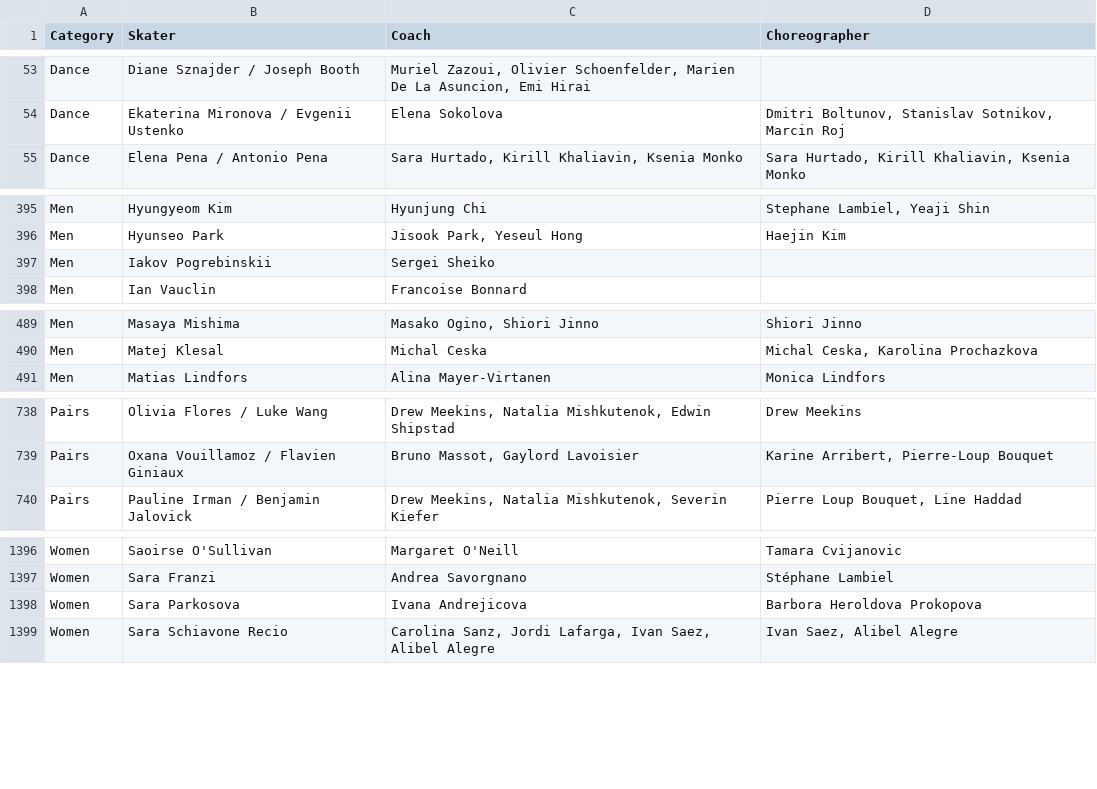
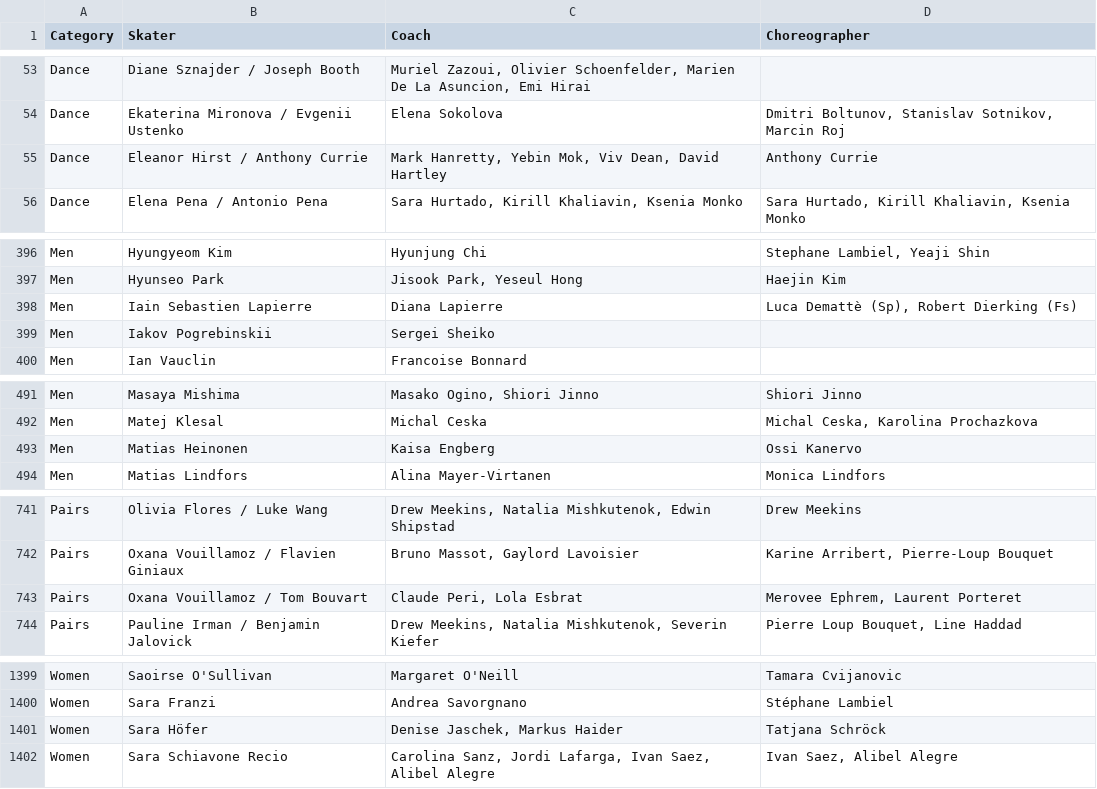
Before and after one commit to edomt/isu-data, a CSV file: data.csv, drawn as a sheet; only a part is shown, gaps mark what is left out; the diff covers the shown part only.

Commit message:
ISU: automated update

```diff
--- a/data.csv
+++ b/data.csv
@@ -54,2 +54,3 @@ Dance,Diane Sznajder / Joseph Booth,"Muriel Zazoui, Olivier Schoenfelder, Marien
 Dance,Ekaterina Mironova / Evgenii Ustenko,Elena Sokolova,"Dmitri Boltunov, Stanislav Sotnikov, Marcin Roj"
+Dance,Eleanor Hirst / Anthony Currie,"Mark Hanretty, Yebin Mok, Viv Dean, David Hartley",Anthony Currie
 Dance,Elena Pena / Antonio Pena,"Sara Hurtado, Kirill Khaliavin, Ksenia Monko","Sara Hurtado, Kirill Khaliavin, Ksenia Monko"
@@ -396,2 +397,3 @@ Men,Hyungyeom Kim,Hyunjung Chi,"Stephane Lambiel, Yeaji Shin"
 Men,Hyunseo Park,"Jisook Park, Yeseul Hong",Haejin Kim
+Men,Iain Sebastien Lapierre,Diana Lapierre,"Luca Demattè (Sp), Robert Dierking (Fs)"
 Men,Iakov Pogrebinskii,Sergei Sheiko,   
@@ -490,2 +492,3 @@ Men,Masaya Mishima,"Masako Ogino, Shiori Jinno",Shiori Jinno
 Men,Matej Klesal,Michal Ceska,"Michal Ceska, Karolina Prochazkova"
+Men,Matias Heinonen,Kaisa Engberg,Ossi Kanervo
 Men,Matias Lindfors,Alina Mayer-Virtanen,Monica Lindfors
@@ -739,2 +742,3 @@ Pairs,Olivia Flores / Luke Wang,"Drew Meekins, Natalia Mishkutenok, Edwin Shipst
 Pairs,Oxana Vouillamoz / Flavien Giniaux,"Bruno Massot, Gaylord Lavoisier","Karine Arribert, Pierre-Loup Bouquet"
+Pairs,Oxana Vouillamoz / Tom Bouvart,"Claude Peri, Lola Esbrat","Merovee Ephrem, Laurent Porteret"
 Pairs,Pauline Irman / Benjamin Jalovick,"Drew Meekins, Natalia Mishkutenok, Severin Kiefer","Pierre Loup Bouquet, Line Haddad"
@@ -1397,3 +1400,3 @@ Women,Saoirse O'Sullivan,Margaret O'Neill,Tamara Cvijanovic
 Women,Sara Franzi,Andrea Savorgnano,Stéphane Lambiel
-Women,Sara Parkosova,Ivana Andrejicova,Barbora Heroldova Prokopova
+Women,Sara Höfer,"Denise Jaschek, Markus Haider",Tatjana Schröck
 Women,Sara Schiavone Recio,"Carolina Sanz, Jordi Lafarga, Ivan Saez, Alibel Alegre","Ivan Saez, Alibel Alegre"
```
Also changed, not shown: 1 removed row and 20 edited cells elsewhere in this file.
